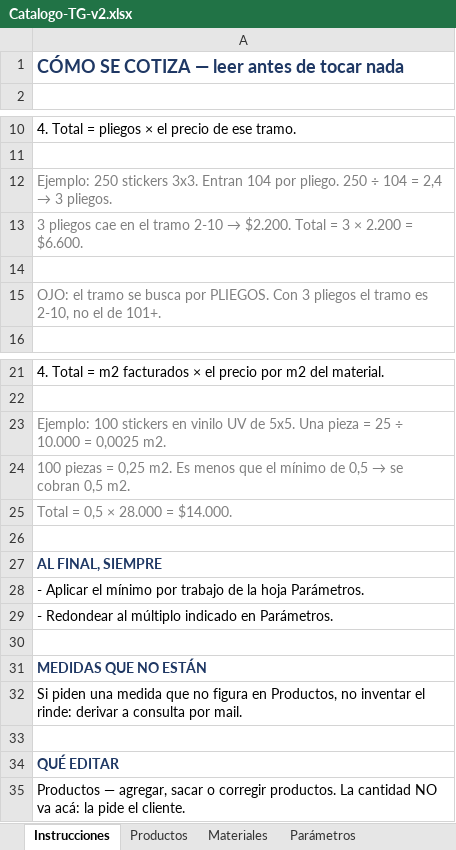
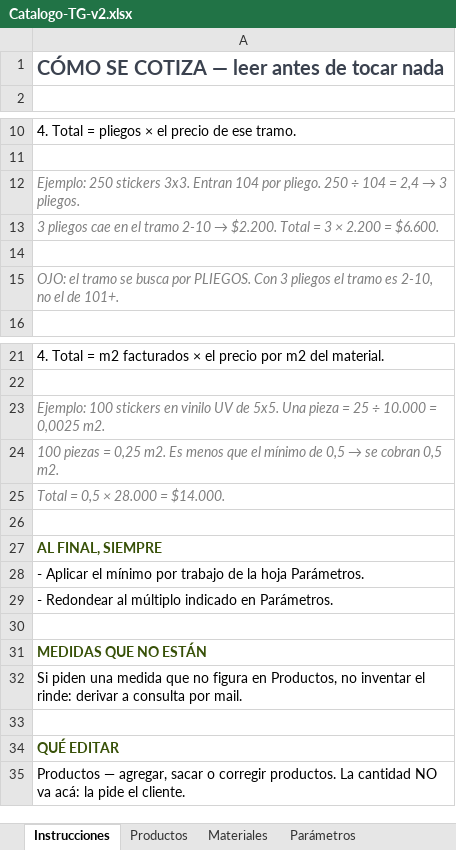
Before and after one commit to MartinFernandezSantia/AI-OS, an Excel workbook: project-context/TerminalGrafica/whatsapp-rag/Catalogo-TG-v2.xlsx, sheet Instrucciones, drawn as a sheet; only a part is shown, gaps mark what is left out; values as stored, in another font and other column widths than the file's, no borders; the diff names each change by its address in the sheet, - before the commit and + after, or states it on an @@ line.

```diff
--- a/project-context/TerminalGrafica/whatsapp-rag/Catalogo-TG-v2.xlsx (sheet Instrucciones)
+++ b/project-context/TerminalGrafica/whatsapp-rag/Catalogo-TG-v2.xlsx (sheet Instrucciones)
-A1 text colour: #1F3864
+A1 text colour: #3B424F, text size: larger
-A12:A13 italic: off
+A12:A13 italic: on
-A15 italic: off
+A15 italic: on
-A23:A25 italic: off
+A23:A25 italic: on
-A27 text colour: #1F3864
+A27 text colour: #385108
-A31 text colour: #1F3864
+A31 text colour: #385108
-A34 text colour: #1F3864
+A34 text colour: #385108
```
Also changed, not shown: sheet Productos, sheet Materiales, sheet Parámetros, sheet Casos de prueba.
